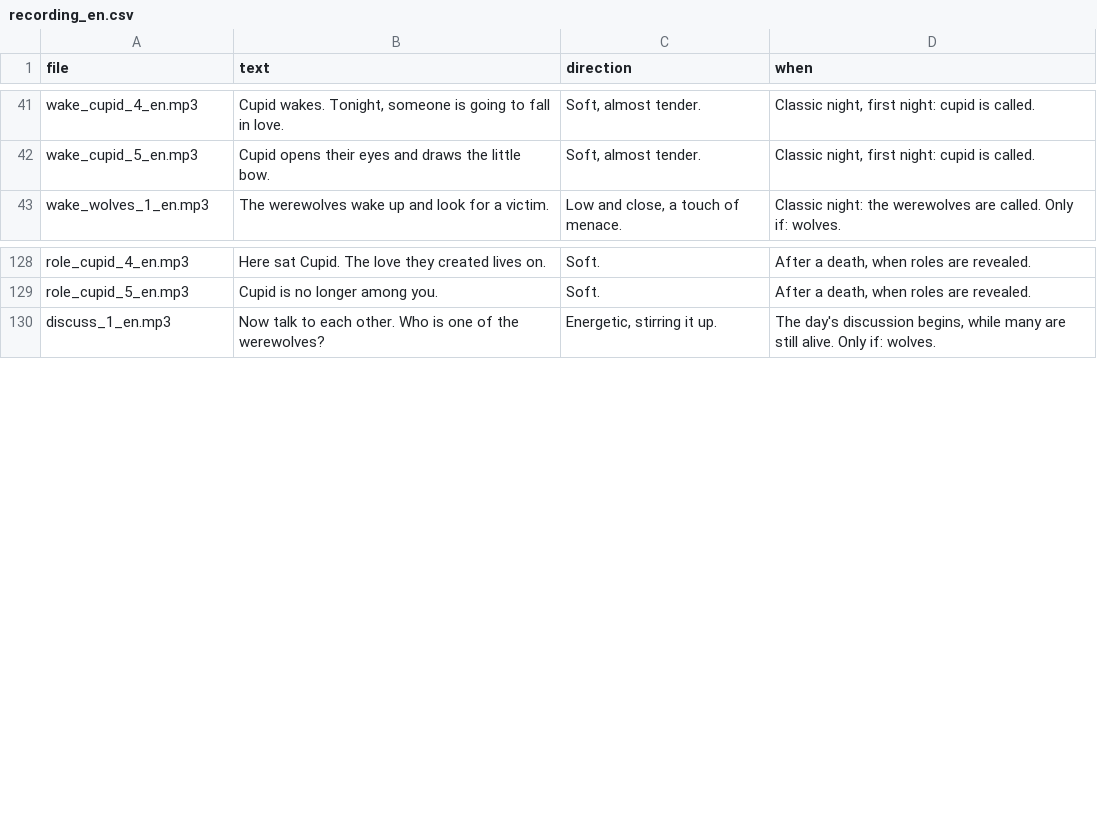
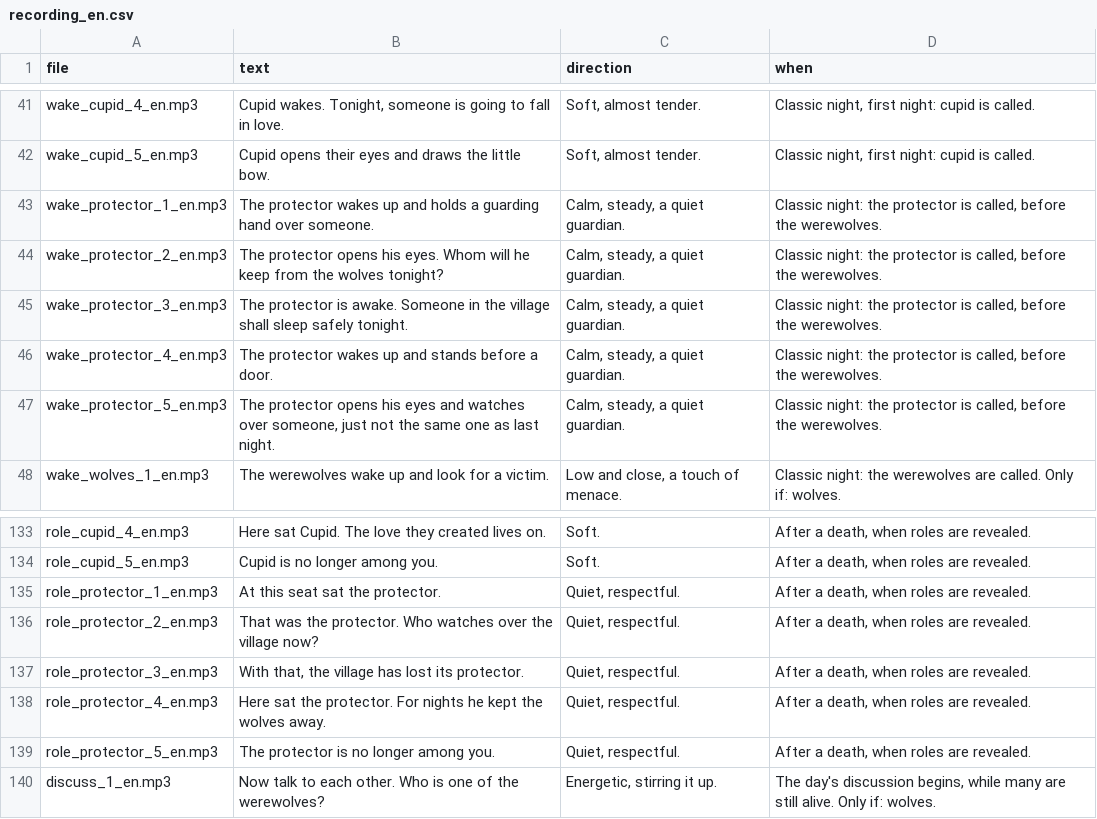
Before and after one commit to nurkert/whowolf, a CSV file: tool/voice/recording_en.csv, drawn as a sheet; only a part is shown, gaps mark what is left out; the diff names each change by its address in the sheet, - before the commit and + after, or states it on an @@ line.

```diff
--- a/tool/voice/recording_en.csv
+++ b/tool/voice/recording_en.csv
+row 43: wake_protector_1_en.mp3 | The protector wakes up and holds a guarding hand over someone. | Calm, steady, a quiet guardian. | Classic night: the protector is called, before the werewolves.
+row 44: wake_protector_2_en.mp3 | The protector opens his eyes. Whom will he keep from the wolves tonight? | Calm, steady, a quiet guardian. | Classic night: the protector is called, before the werewolves.
+row 45: wake_protector_3_en.mp3 | The protector is awake. Someone in the village shall sleep safely tonight. | Calm, steady, a quiet guardian. | Classic night: the protector is called, before the werewolves.
+row 46: wake_protector_4_en.mp3 | The protector wakes up and stands before a door. | Calm, steady, a quiet guardian. | Classic night: the protector is called, before the werewolves.
+row 47: wake_protector_5_en.mp3 | The protector opens his eyes and watches over someone, just not the same one as last night. | Calm, steady, a quiet guardian. | Classic night: the protector is called, before the werewolves.
+row 135: role_protector_1_en.mp3 | At this seat sat the protector. | Quiet, respectful. | After a death, when roles are revealed.
+row 136: role_protector_2_en.mp3 | That was the protector. Who watches over the village now? | Quiet, respectful. | After a death, when roles are revealed.
+row 137: role_protector_3_en.mp3 | With that, the village has lost its protector. | Quiet, respectful. | After a death, when roles are revealed.
+row 138: role_protector_4_en.mp3 | Here sat the protector. For nights he kept the wolves away. | Quiet, respectful. | After a death, when roles are revealed.
+row 139: role_protector_5_en.mp3 | The protector is no longer among you. | Quiet, respectful. | After a death, when roles are revealed.
```
Also changed, not shown: tool/voice/recording_de.csv, 38 other files.
